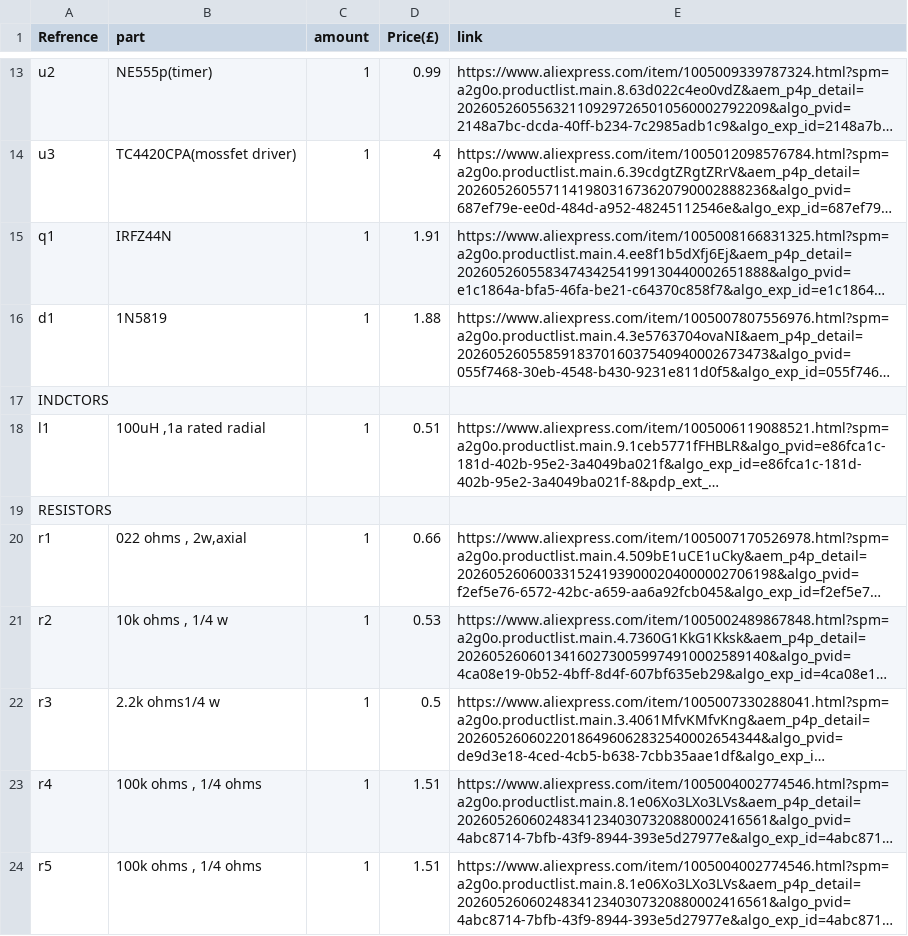
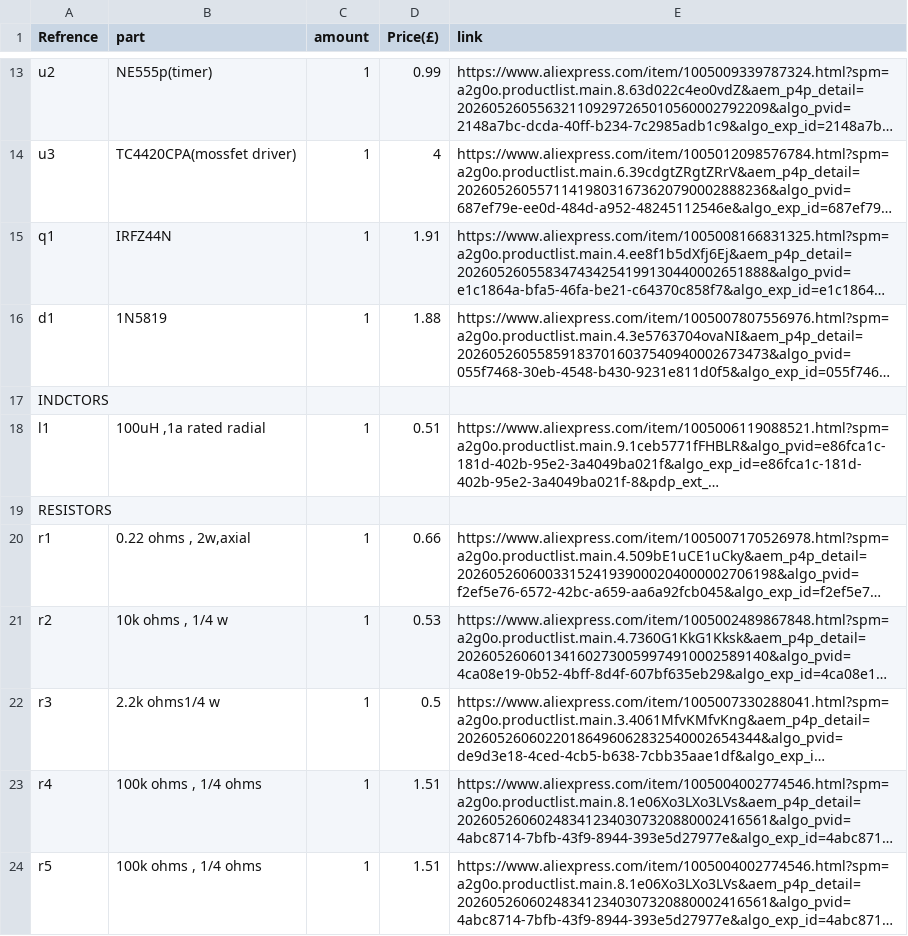
Before and after one commit to ata-crtl/emp-, a CSV file: production/bom.csv, drawn as a sheet; only a part is shown, gaps mark what is left out; long unchanged cells end in …; the diff names each change by its address in the sheet, - before the commit and + after, or states it on an @@ line.

Commit message:
Update bom.csv

```diff
--- a/production/bom.csv
+++ b/production/bom.csv
-B20 (part): 022 ohms , 2w,axial
+B20 (part): 0.22 ohms , 2w,axial
```
